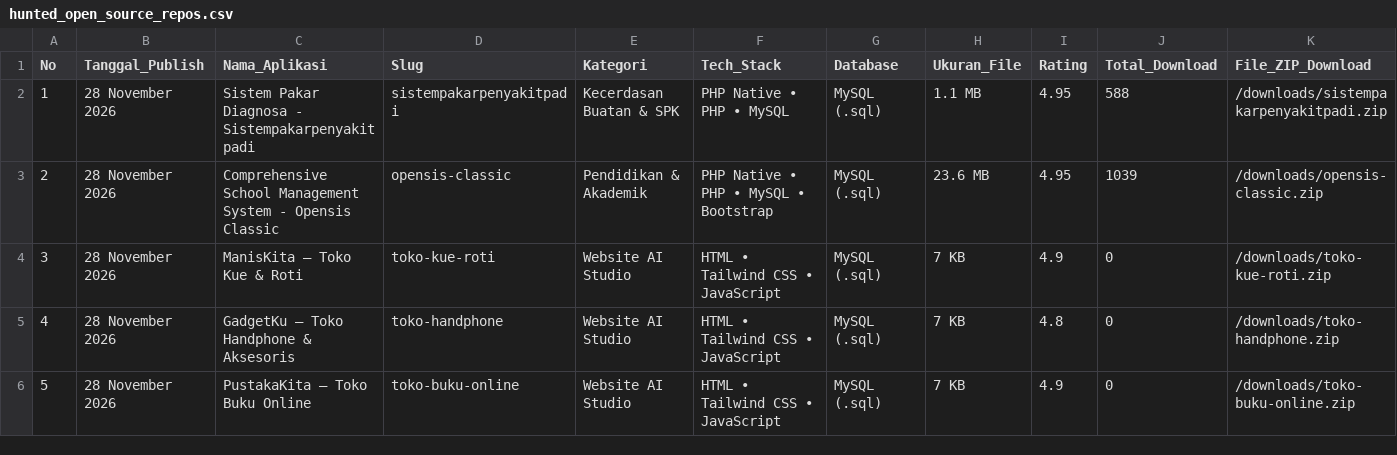
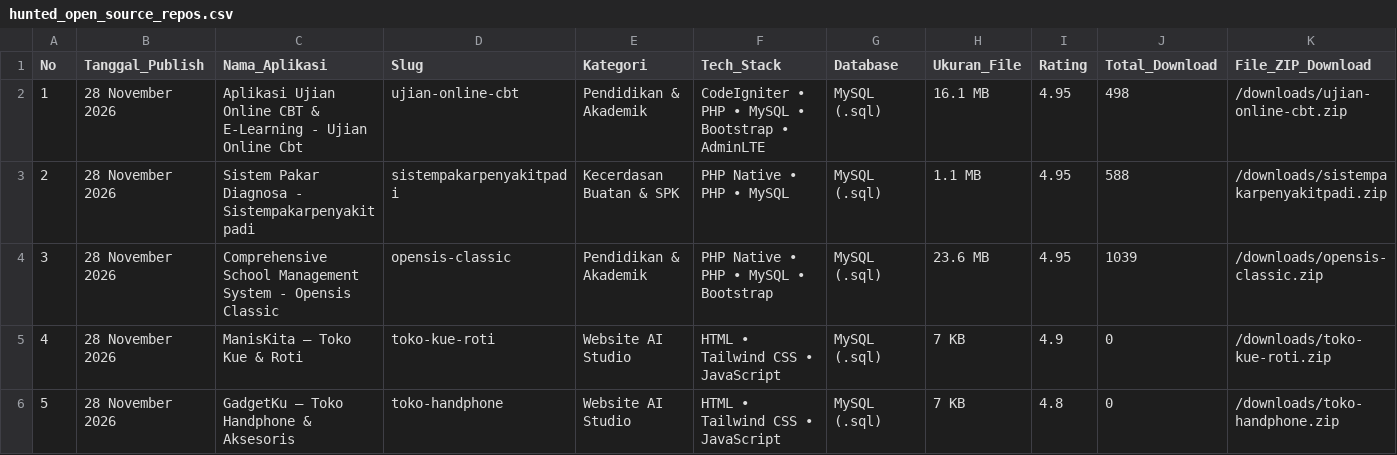
Before and after one commit to mfahmiq/LocaGo-Creative, a CSV file: public/downloads/hunted_open_source_repos.csv, drawn as a sheet; only a part is shown; the shorter side is filled out with more unchanged rows; addresses are those after the commit; rows hold the shown columns only; the diff names each change by its address in the sheet, - before the commit and + after, or states it on an @@ line.

Commit message:
chore(source-code): regenerate hunted repos CSV (146 items)

```diff
--- a/public/downloads/hunted_open_source_repos.csv
+++ b/public/downloads/hunted_open_source_repos.csv
+row 2: 1 | 28 November 2026 | Aplikasi Ujian Online CBT & E-Learning - Ujian Online Cbt | ujian-online-cbt | Pendidikan & Akademik | CodeIgniter • PHP • MySQL • Bootstrap • AdminLTE | MySQL (.sql) | 16.1 MB | 4.95 | 498 | /downloads/ujian-online-cbt.zip
@@ column A (No) renumbered from row 3 down @@
```
